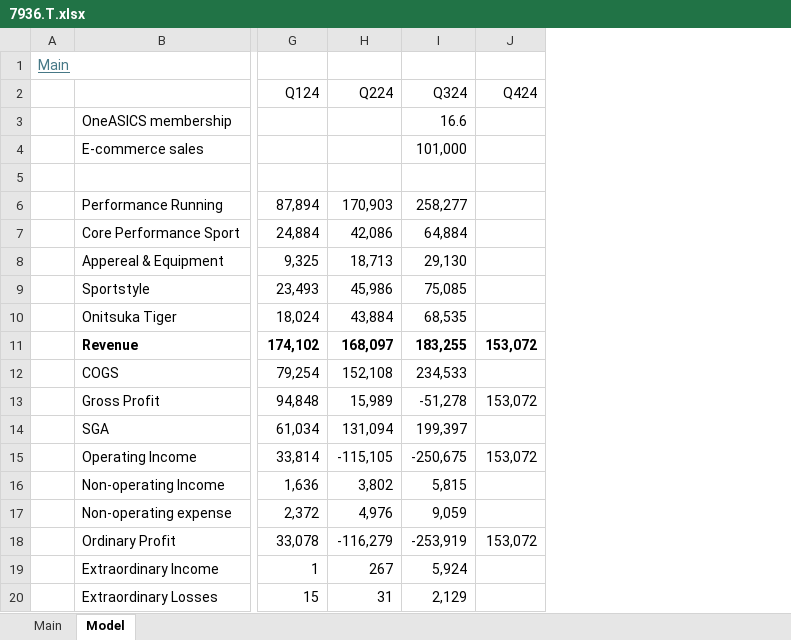
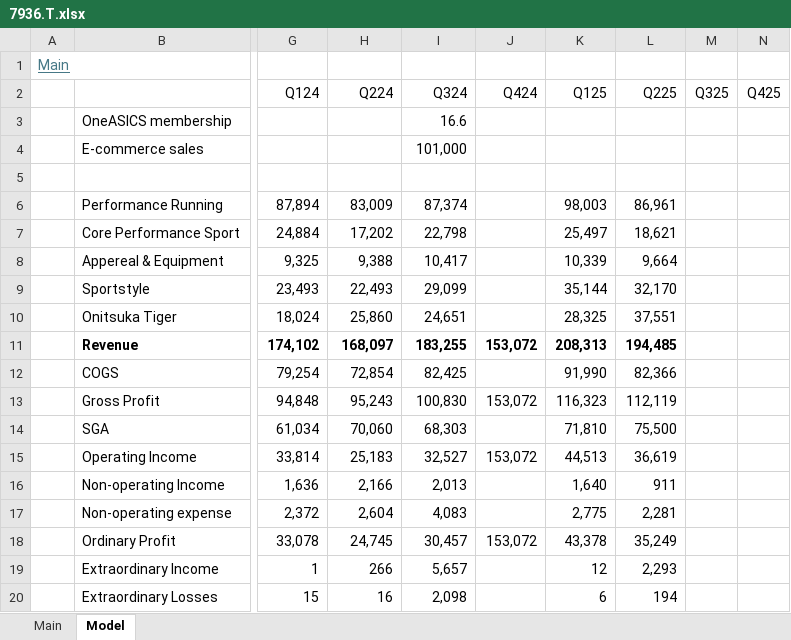
Before and after one commit to oscarsettje/Models, an Excel workbook: 7936.T.xlsx, sheet Model, drawn as a sheet; only a part is shown, gaps mark what is left out; values as stored, in another font and other column widths than the file's, no borders; the diff covers the shown part only; the diff names each change by its address in the sheet, - before the commit and + after, or states it on an @@ line.

```diff
--- a/7936.T.xlsx (sheet Model)
+++ b/7936.T.xlsx (sheet Model)
+column K (Q125), rows 6-20: 98,003 | 25,497 | 10,339 | 35,144 | 28,325 | 208,313 | 91,990 | 116,323 | 71,810 | 44,513 | 1,640 | 2,775 | 43,378 | 12 | 6
+column L (Q225), rows 6-20: 86,961 | 18,621 | 9,664 | 32,170 | 37,551 | 194,485 | 82,366 | 112,119 | 75,500 | 36,619 | 911 | 2,281 | 35,249 | 2,293 | 194
+column M (Q325), empty
+column N (Q425), empty
-H6 (Q224): 170,903
+H6 (Q224): 83,009
-I6 (Q324): 258,277
+I6 (Q324): 87,374
-H7 (Q224): 42,086
+H7 (Q224): 17,202
-I7 (Q324): 64,884
+I7 (Q324): 22,798
-H8 (Q224): 18,713
+H8 (Q224): 9,388
-I8 (Q324): 29,130
+I8 (Q324): 10,417
-H9 (Q224): 45,986
+H9 (Q224): 22,493
-I9 (Q324): 75,085
+I9 (Q324): 29,099
-H10 (Q224): 43,884
+H10 (Q224): 25,860
-I10 (Q324): 68,535
+I10 (Q324): 24,651
-H12 (Q224): 152,108
+H12 (Q224): 72,854
-I12 (Q324): 234,533
+I12 (Q324): 82,425
-H13 (Q224): 15,989
+H13 (Q224): 95,243
-I13 (Q324): -51,278
+I13 (Q324): 100,830
-H14 (Q224): 131,094
+H14 (Q224): 70,060
-I14 (Q324): 199,397
+I14 (Q324): 68,303
-H15 (Q224): -115,105
+H15 (Q224): 25,183
-I15 (Q324): -250,675
+I15 (Q324): 32,527
-H16 (Q224): 3,802
+H16 (Q224): 2,166
-I16 (Q324): 5,815
+I16 (Q324): 2,013
-H17 (Q224): 4,976
+H17 (Q224): 2,604
-I17 (Q324): 9,059
+I17 (Q324): 4,083
-H18 (Q224): -116,279
+H18 (Q224): 24,745
-I18 (Q324): -253,919
+I18 (Q324): 30,457
-H19 (Q224): 267
+H19 (Q224): 266
-I19 (Q324): 5,924
+I19 (Q324): 5,657
-H20 (Q224): 31
+H20 (Q224): 16
-I20 (Q324): 2,129
+I20 (Q324): 2,098
```
Also changed, not shown: 3 added rows, 1 removed row, 23 edited cells and cell formats elsewhere in this sheet, sheet Main, formulas that keep their value, BIRK.xlsx.
